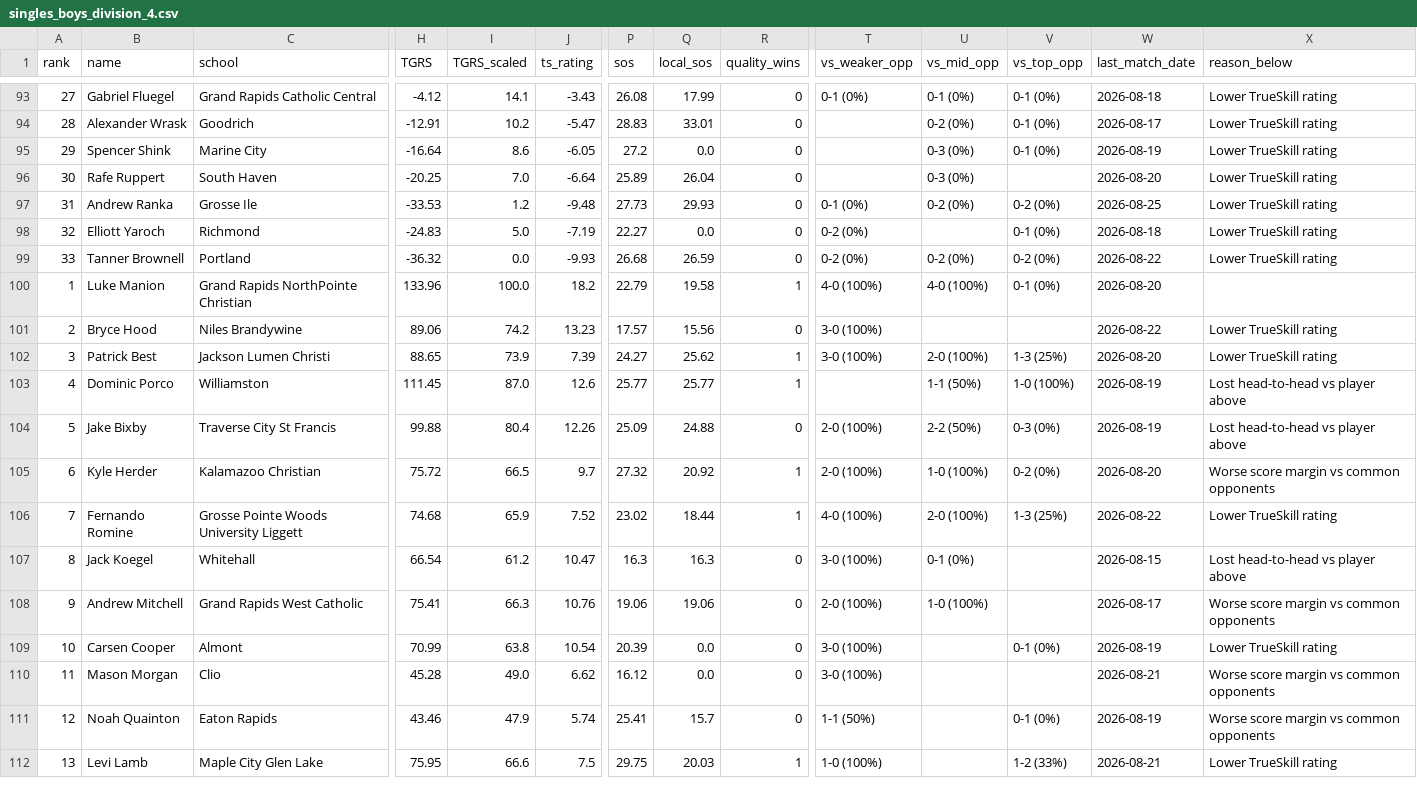
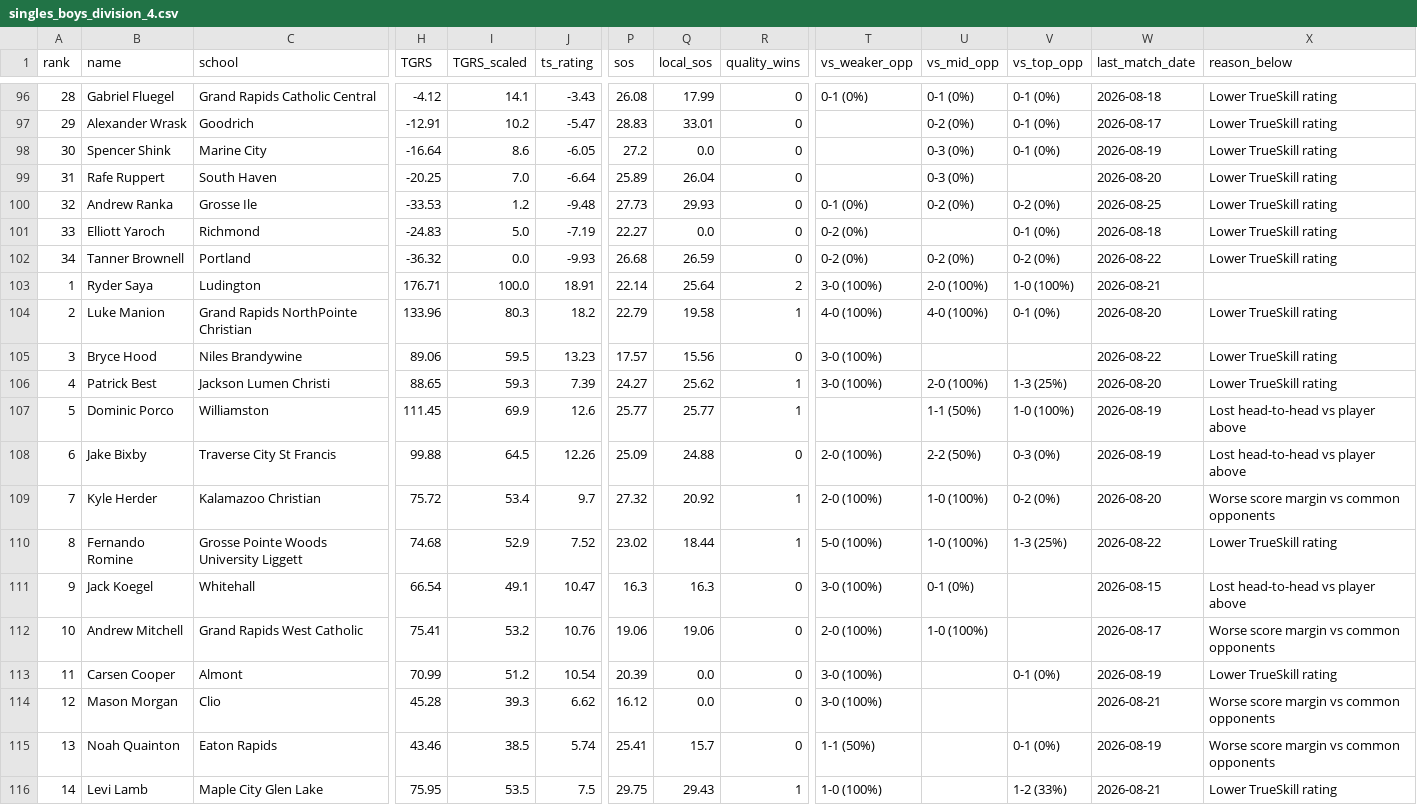
Before and after one commit to jojojoshshsh/MHSAA_tennis_seeder, a CSV file: src/rankings_by_division_flight/singles_boys_division_4.csv, drawn as a sheet; only a part is shown, gaps mark what is left out; addresses are those after the commit; rows hold the shown columns only; the diff covers the shown part only; the diff names each change by its address in the sheet, - before the commit and + after, or states it on an @@ line.

```diff
--- a/src/rankings_by_division_flight/singles_boys_division_4.csv
+++ b/src/rankings_by_division_flight/singles_boys_division_4.csv
@@ column A (rank) renumbered from row 6 down @@
+row 103: 1 | Ryder Saya | Ludington | 176.71 | 100.0 | 18.91 | 22.14 | 25.64 | 2 | 3-0 (100%) | 2-0 (100%) | 1-0 (100%) | 2026-08-21
-I104 (TGRS_scaled): 100.0
+I104 (TGRS_scaled): 80.3
-X104 (reason_below): (empty)
+X104 (reason_below): Lower TrueSkill rating
-I105 (TGRS_scaled): 74.2
+I105 (TGRS_scaled): 59.5
-I106 (TGRS_scaled): 73.9
+I106 (TGRS_scaled): 59.3
-I107 (TGRS_scaled): 87.0
+I107 (TGRS_scaled): 69.9
-I108 (TGRS_scaled): 80.4
+I108 (TGRS_scaled): 64.5
-I109 (TGRS_scaled): 66.5
+I109 (TGRS_scaled): 53.4
-I110 (TGRS_scaled): 65.9
+I110 (TGRS_scaled): 52.9
-T110 (vs_weaker_opp): 4-0 (100%)
+T110 (vs_weaker_opp): 5-0 (100%)
-U110 (vs_mid_opp): 2-0 (100%)
+U110 (vs_mid_opp): 1-0 (100%)
-I111 (TGRS_scaled): 61.2
+I111 (TGRS_scaled): 49.1
-I112 (TGRS_scaled): 66.3
+I112 (TGRS_scaled): 53.2
-I113 (TGRS_scaled): 63.8
+I113 (TGRS_scaled): 51.2
-I114 (TGRS_scaled): 49.0
+I114 (TGRS_scaled): 39.3
-I115 (TGRS_scaled): 47.9
+I115 (TGRS_scaled): 38.5
-I116 (TGRS_scaled): 66.6
+I116 (TGRS_scaled): 53.5
-Q116 (local_sos): 20.03
+Q116 (local_sos): 29.43
```
Also changed, not shown: 3 added rows and 56 edited cells elsewhere in this file, docs/csv/doubles_boys_division_3.csv, docs/csv/doubles_boys_division_4.csv, 43 other files.
